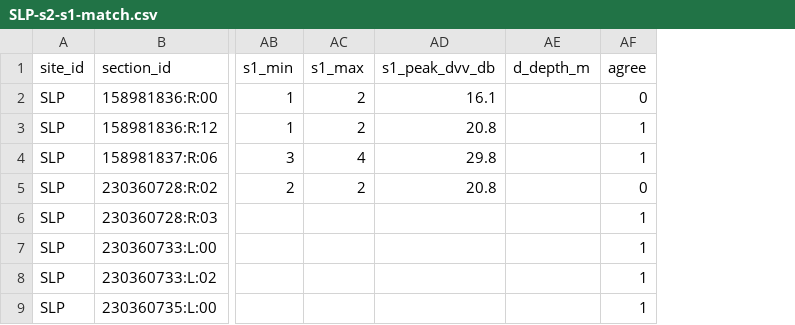
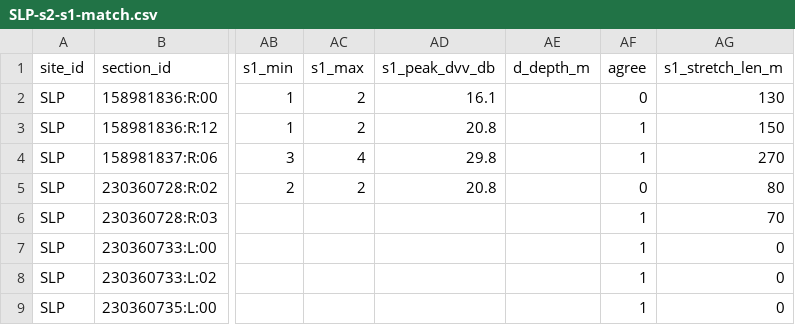
Before and after one commit to 2wrr6c7mmj-jpg/observatory-data, a CSV file: docs/data/sat/labels/SLP-s2-s1-match.csv, drawn as a sheet; only a part is shown, gaps mark what is left out; the diff names each change by its address in the sheet, - before the commit and + after, or states it on an @@ line.

```diff
--- a/docs/data/sat/labels/SLP-s2-s1-match.csv
+++ b/docs/data/sat/labels/SLP-s2-s1-match.csv
+column AG (s1_stretch_len_m), rows 2-9: 130 | 150 | 270 | 80 | 70 | 0 | 0 | 0
```
Also changed, not shown: docs/data/sat/labels/QGZ-s2-s1-match.csv, docs/data/sat/labels/SYL-s2-s1-match.csv, 36 other files.
